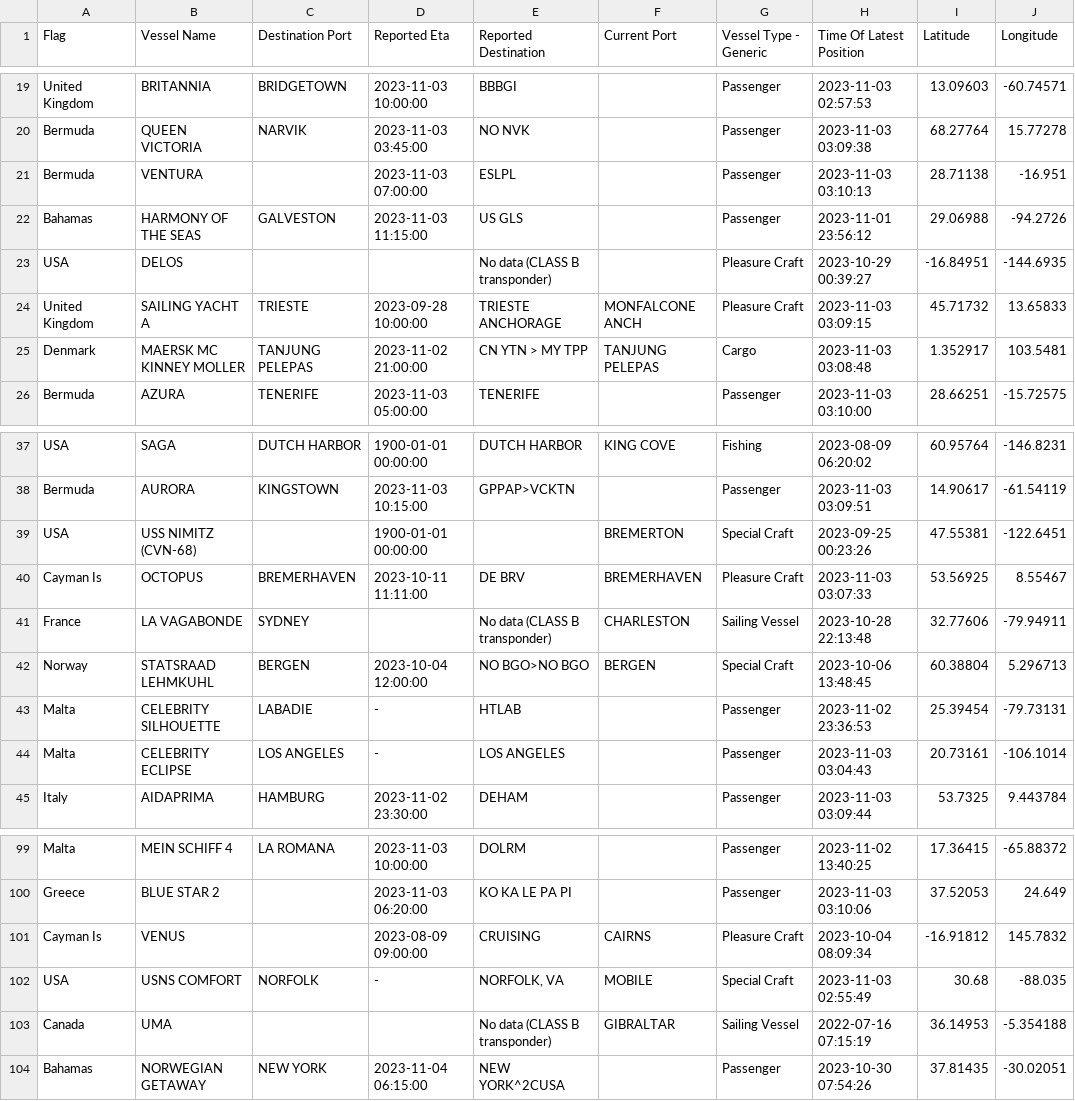
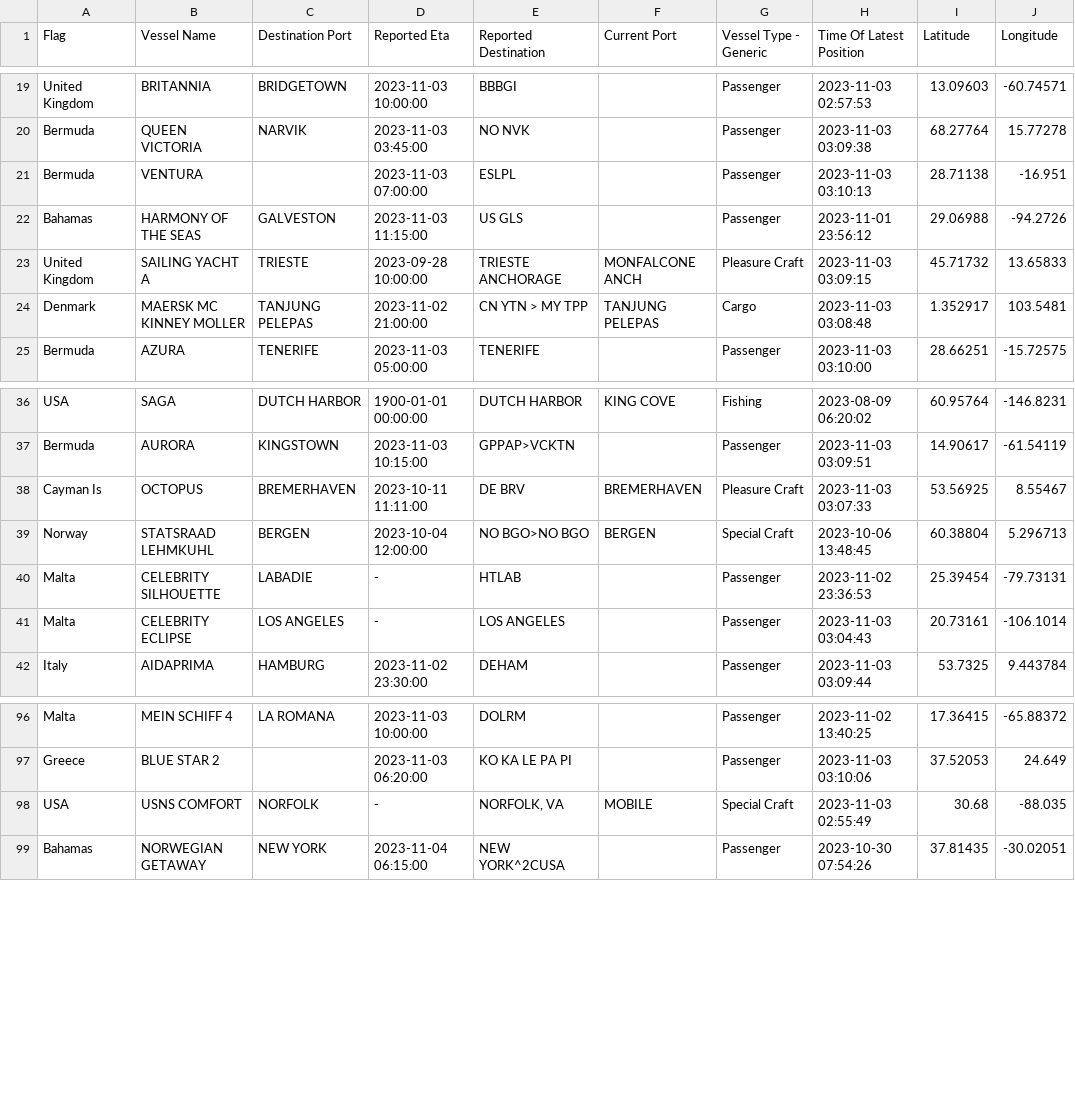
Before and after one commit to MeerModii/Trip-Sync, a CSV file: APIDataForShipLocation02.csv, drawn as a sheet; only a part is shown, gaps mark what is left out.

```diff
--- a/APIDataForShipLocation02.csv
+++ b/APIDataForShipLocation02.csv
@@ -22,3 +22,2 @@ Bermuda,VENTURA,,"2023-11-03 07:00:00",ESLPL,,Passenger,"2023-11-03 03:10:13",28
 Bahamas,"HARMONY OF THE SEAS",GALVESTON,"2023-11-03 11:15:00","US GLS",,Passenger,"2023-11-01 23:56:12",29.06988,-94.2726
-USA,DELOS,,,"No data (CLASS B transponder)",,"Pleasure Craft","2023-10-29 00:39:27",-16.84951,-144.6935
 "United Kingdom","SAILING YACHT A",TRIESTE,"2023-09-28 10:00:00","TRIESTE ANCHORAGE","MONFALCONE ANCH","Pleasure Craft","2023-11-03 03:09:15",45.71732,13.65833
@@ -38,5 +37,3 @@ USA,SAGA,"DUTCH HARBOR","1900-01-01 00:00:00","DUTCH HARBOR","KING COVE",Fishing
 Bermuda,AURORA,KINGSTOWN,"2023-11-03 10:15:00",GPPAP>VCKTN,,Passenger,"2023-11-03 03:09:51",14.90617,-61.54119
-USA,"USS NIMITZ (CVN-68)",,"1900-01-01 00:00:00",,BREMERTON,"Special Craft","2023-09-25 00:23:26",47.55381,-122.6451
 "Cayman Is",OCTOPUS,BREMERHAVEN,"2023-10-11 11:11:00","DE BRV",BREMERHAVEN,"Pleasure Craft","2023-11-03 03:07:33",53.56925,8.55467
-France,"LA VAGABONDE",SYDNEY,,"No data (CLASS B transponder)",CHARLESTON,"Sailing Vessel","2023-10-28 22:13:48",32.77606,-79.94911
 Norway,"STATSRAAD LEHMKUHL",BERGEN,"2023-10-04 12:00:00","NO BGO>NO BGO",BERGEN,"Special Craft","2023-10-06 13:48:45",60.38804,5.296713
@@ -100,5 +97,3 @@ Malta,"MEIN SCHIFF 4","LA ROMANA","2023-11-03 10:00:00",DOLRM,,Passenger,"2023-1
 Greece,"BLUE STAR 2",,"2023-11-03 06:20:00","KO KA LE PA PI",,Passenger,"2023-11-03 03:10:06",37.52053,24.649
-"Cayman Is",VENUS,,"2023-08-09 09:00:00",CRUISING,CAIRNS,"Pleasure Craft","2023-10-04 08:09:34",-16.91812,145.7832
 USA,"USNS COMFORT",NORFOLK,-,"NORFOLK, VA",MOBILE,"Special Craft","2023-11-03 02:55:49",30.68,-88.035
-Canada,UMA,,,"No data (CLASS B transponder)",GIBRALTAR,"Sailing Vessel","2022-07-16 07:15:19",36.14953,-5.354188
 Bahamas,"NORWEGIAN GETAWAY","NEW YORK","2023-11-04 06:15:00","NEW YORK^2CUSA",,Passenger,"2023-10-30 07:54:26",37.81435,-30.02051
```
Also changed, not shown: 4 other files.
